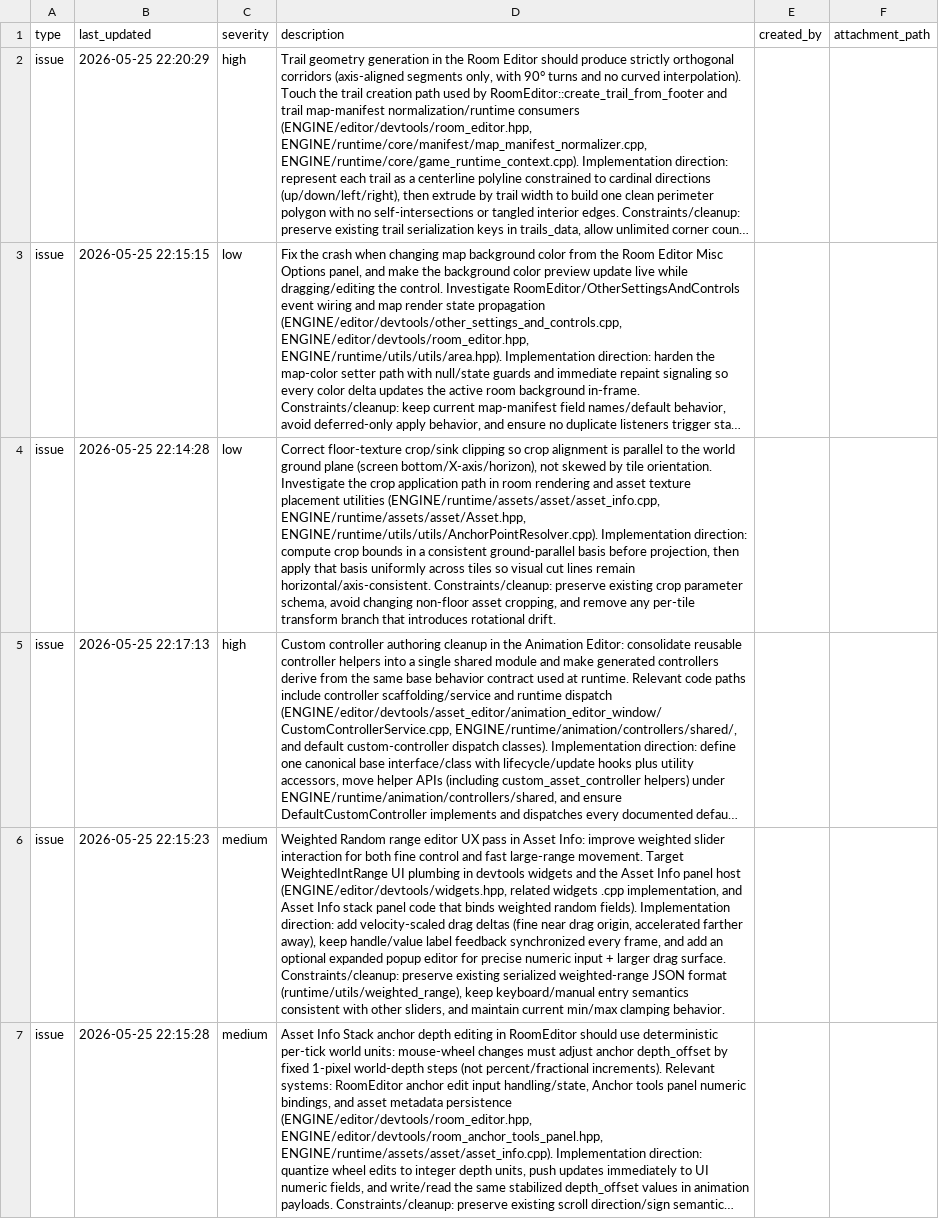
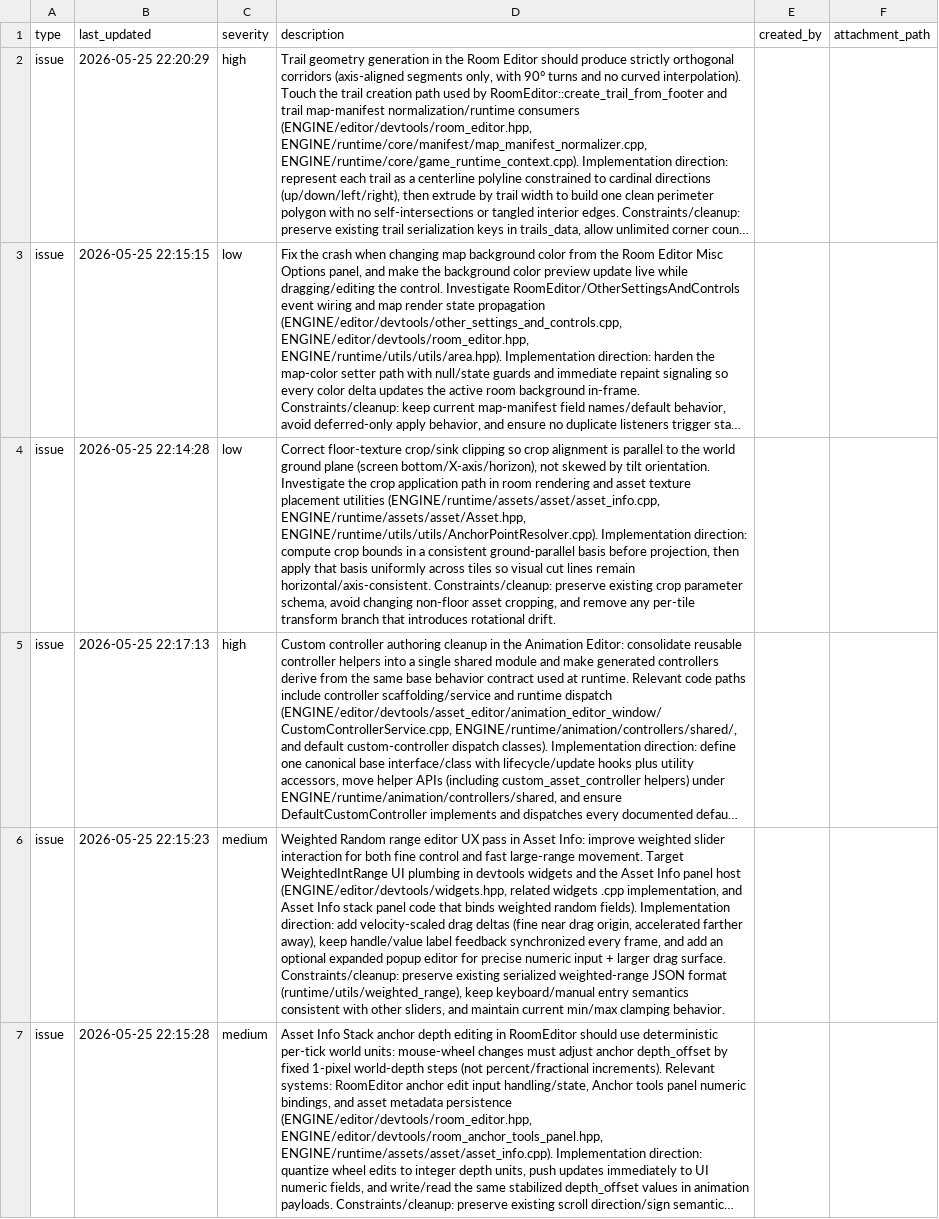
Before and after one commit to cabbabbage/ENGINE-2.0, a CSV file: docs/tasks.csv, drawn as a sheet; only a part is shown; long unchanged cells end in …; the diff names each change by its address in the sheet, - before the commit and + after, or states it on an @@ line.

```diff
--- a/docs/tasks.csv
+++ b/docs/tasks.csv
-D4 (description): …skewed by tile orientation. Investigate…
+D4 (description): …skewed by tilt orientation. Investigate…
```
Also changed, not shown: 3 other files.
